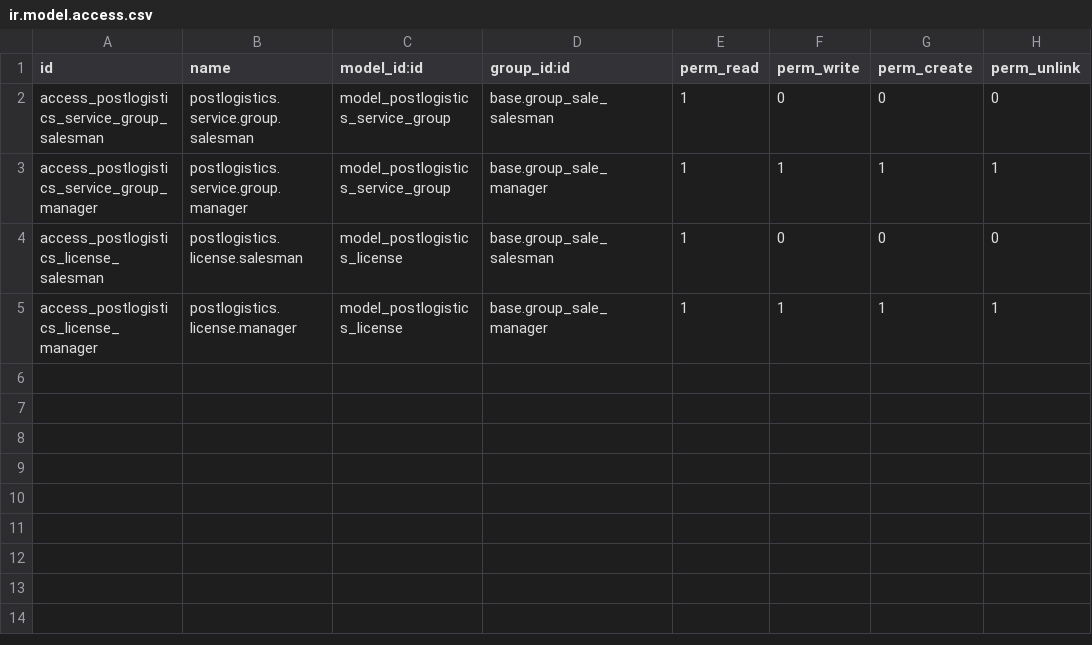
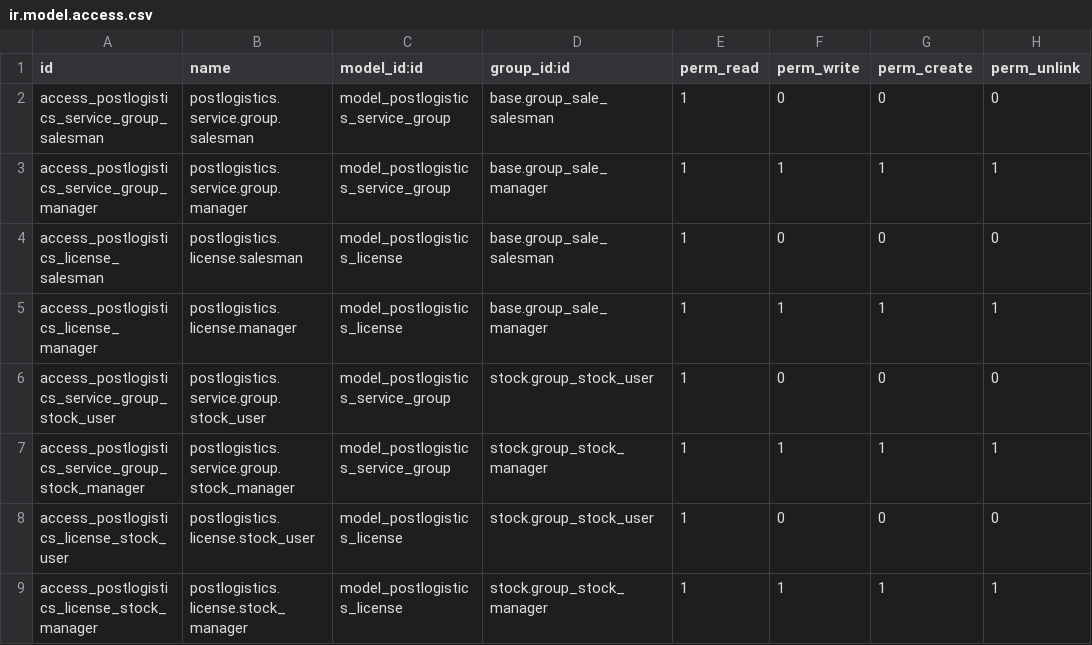
Before and after one commit to yvaucher/delivery-carrier, a CSV file: delivery_carrier_label_postlogistics/security/ir.model.access.csv, drawn as a sheet.

Commit message:
Rename field type to carrier_type in delivery.carrier
Missing acl for stock user/manager

```diff
--- a/delivery_carrier_label_postlogistics/security/ir.model.access.csv
+++ b/delivery_carrier_label_postlogistics/security/ir.model.access.csv
@@ -5 +5,5 @@ access_postlogistics_license_salesman,postlogistics.license.salesman,model_postl
 access_postlogistics_license_manager,postlogistics.license.manager,model_postlogistics_license,base.group_sale_manager,1,1,1,1
+access_postlogistics_service_group_stock_user,postlogistics.service.group.stock_user,model_postlogistics_service_group,stock.group_stock_user,1,0,0,0
+access_postlogistics_service_group_stock_manager,postlogistics.service.group.stock_manager,model_postlogistics_service_group,stock.group_stock_manager,1,1,1,1
+access_postlogistics_license_stock_user,postlogistics.license.stock_user,model_postlogistics_license,stock.group_stock_user,1,0,0,0
+access_postlogistics_license_stock_manager,postlogistics.license.stock_manager,model_postlogistics_license,stock.group_stock_manager,1,1,1,1
```
Also changed, not shown: 3 other files.
